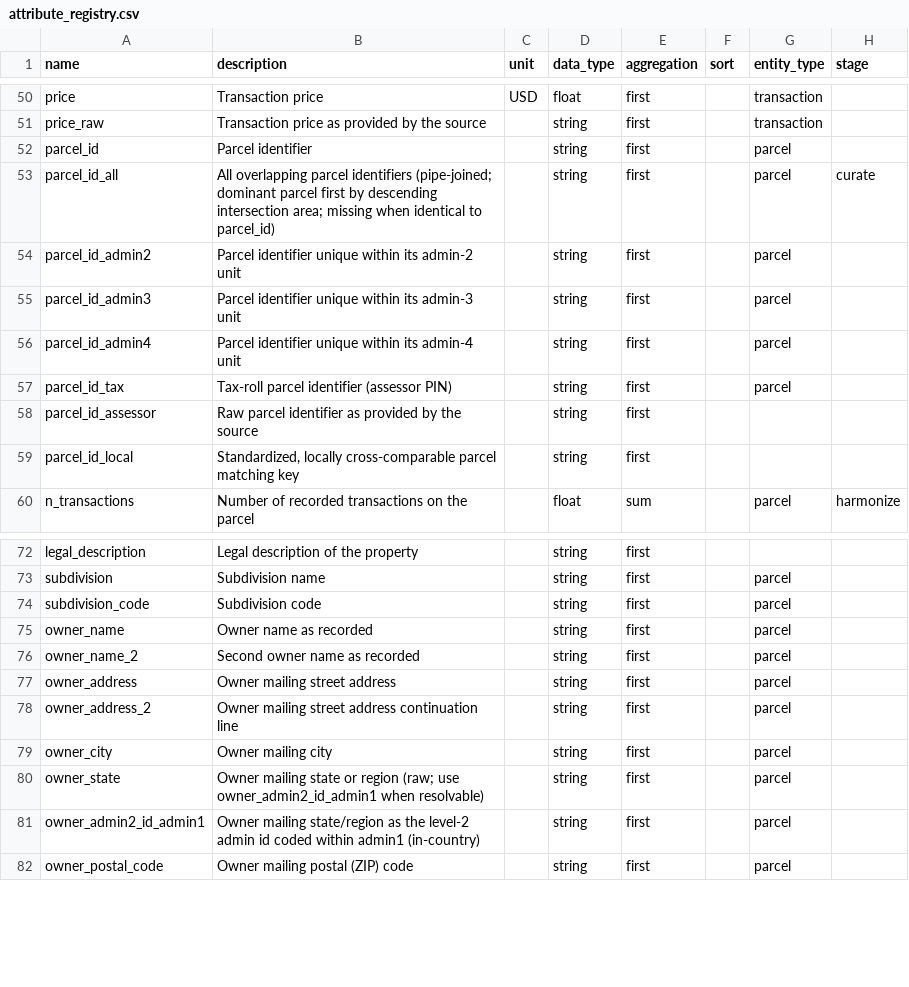
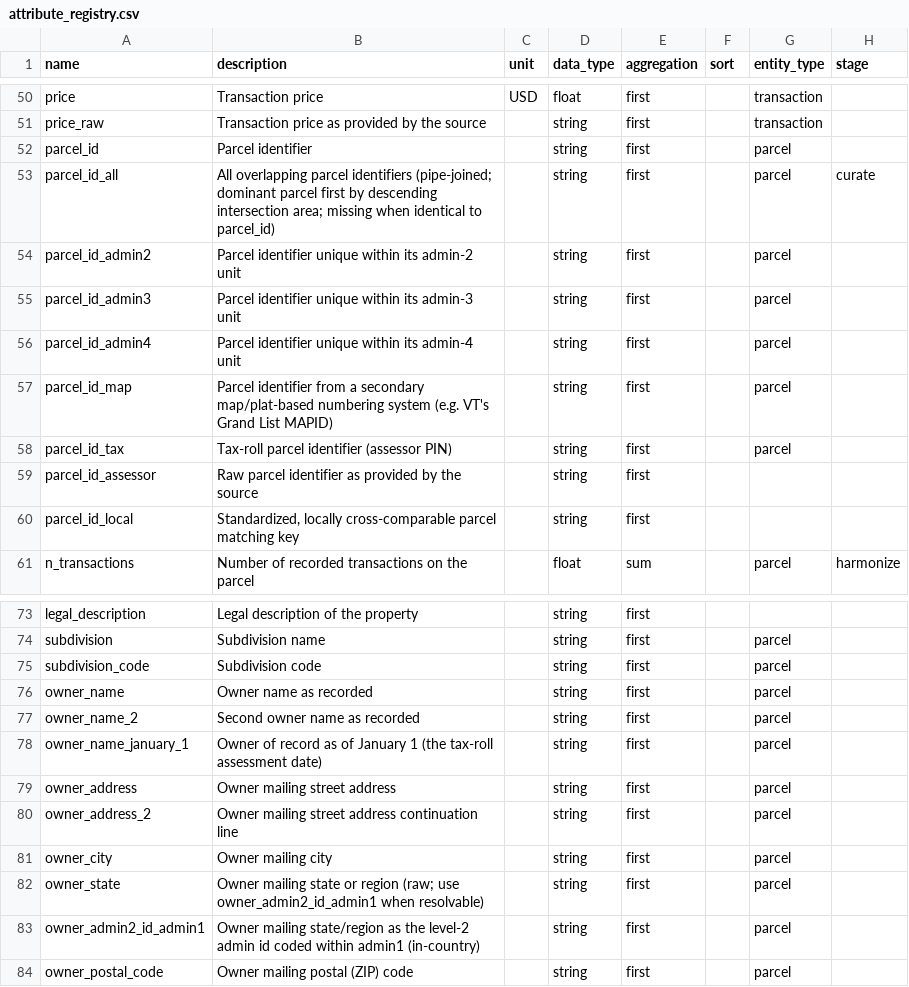
Before and after one commit to chrnolte/openplaces, a CSV file: src/openplaces/core/attribute_registry.csv, drawn as a sheet; only a part is shown, gaps mark what is left out; the diff names each change by its address in the sheet, - before the commit and + after, or states it on an @@ line.

Commit message:
Fix parcel column naming discrepancies (CO admin levels, VT address/description, NHCgov ratification)
- CO-AN catastro: shift admin ancestry-chain columns down one level so
  MUNICIPIO lands on admin3_id_admin1, matching the recipe's own
  process_by/save_to admin_level: 3 (SECTOR/CORREGIMIENTO/BARRIO/MANZANA
  shift to admin4..admin7 accordingly).
- VT vtgov: map LOCAPROP to the registered `address` attribute (feeding the
  parcel spine's reconcile_addresses `assessor` source role, like every
  other state) instead of a bespoke `location` column; map DESCPROP to the
  already-registered `legal_description` instead of an unregistered
  `description` column.
- Register `parcel_id_map` (VT MAPID) and `owner_name_january_1` (NHCgov)
  in attribute_registry.csv; both were already mapped in their recipes but
  unregistered.
- Add a generic `resolve_century` unary transform op (POSIX %y pivot
  convention) and apply it to NHCgov's 2-digit `last_sale_year` field.

```diff
--- a/src/openplaces/core/attribute_registry.csv
+++ b/src/openplaces/core/attribute_registry.csv
+row 57: parcel_id_map | Parcel identifier from a secondary map/plat-based numbering system (e.g. VT's Grand List MAPID) |  | string | first |  | parcel
+row 78: owner_name_january_1 | Owner of record as of January 1 (the tax-roll assessment date) |  | string | first |  | parcel
```
Also changed, not shown: 5 other files.
